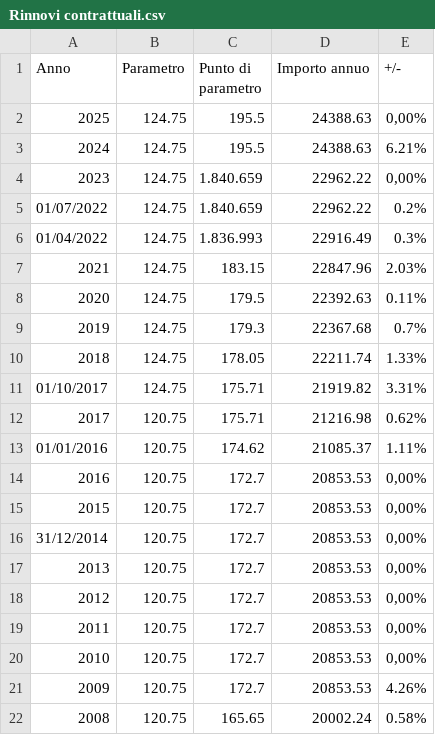
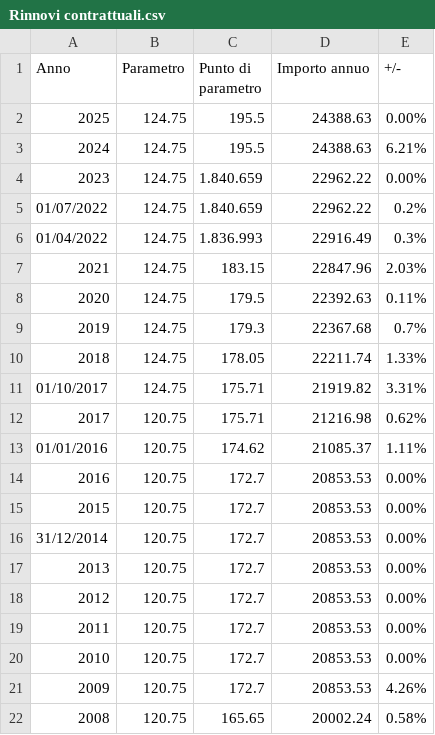
Before and after one commit to ideadigiuseppe1/TFS-o-Previdenza-Complementare, a CSV file: Rinnovi contrattuali.csv, drawn as a sheet; only a part is shown.

Commit message:
Fix formatting issues in Rinnovi contrattuali.csv
Updated the CSV file to correct formatting issues and ensure consistency in the data representation.

```diff
--- a/Rinnovi contrattuali.csv
+++ b/Rinnovi contrattuali.csv
@@ -1,5 +1,5 @@
 Anno;Parametro;Punto di parametro;Importo annuo;+/-;
-2025;124.75;195.5;24388.63;0,00%;
+2025;124.75;195.5;24388.63;0.00%;
 2024;124.75;195.5;24388.63;6.21%;
-2023;124.75;1.840.659;22962.22;0,00%;
+2023;124.75;1.840.659;22962.22;0.00%;
 01/07/2022;124.75;1.840.659;22962.22;0.2%;
@@ -13,9 +13,9 @@
 01/01/2016;120.75;174.62;21085.37;1.11%;
-2016;120.75;172.7;20853.53;0,00%;
-2015;120.75;172.7;20853.53;0,00%;
-31/12/2014;120.75;172.7;20853.53;0,00%;
-2013;120.75;172.7;20853.53;0,00%;
-2012;120.75;172.7;20853.53;0,00%;
-2011;120.75;172.7;20853.53;0,00%;
-2010;120.75;172.7;20853.53;0,00%;
+2016;120.75;172.7;20853.53;0.00%;
+2015;120.75;172.7;20853.53;0.00%;
+31/12/2014;120.75;172.7;20853.53;0.00%;
+2013;120.75;172.7;20853.53;0.00%;
+2012;120.75;172.7;20853.53;0.00%;
+2011;120.75;172.7;20853.53;0.00%;
+2010;120.75;172.7;20853.53;0.00%;
 2009;120.75;172.7;20853.53;4.26%;
```
